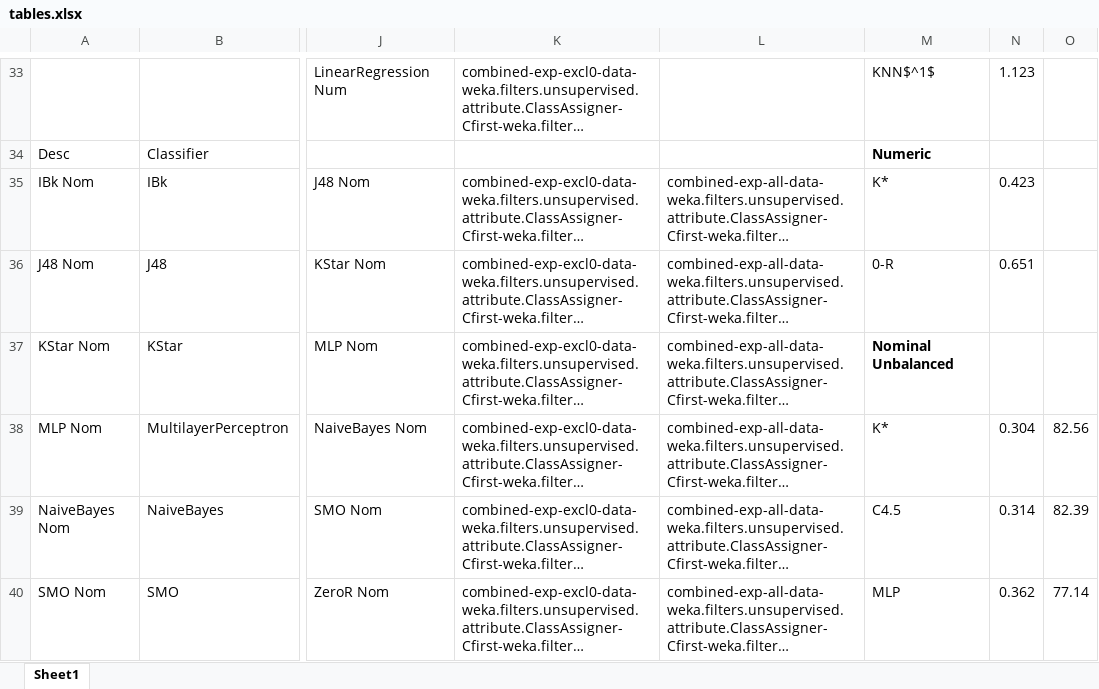
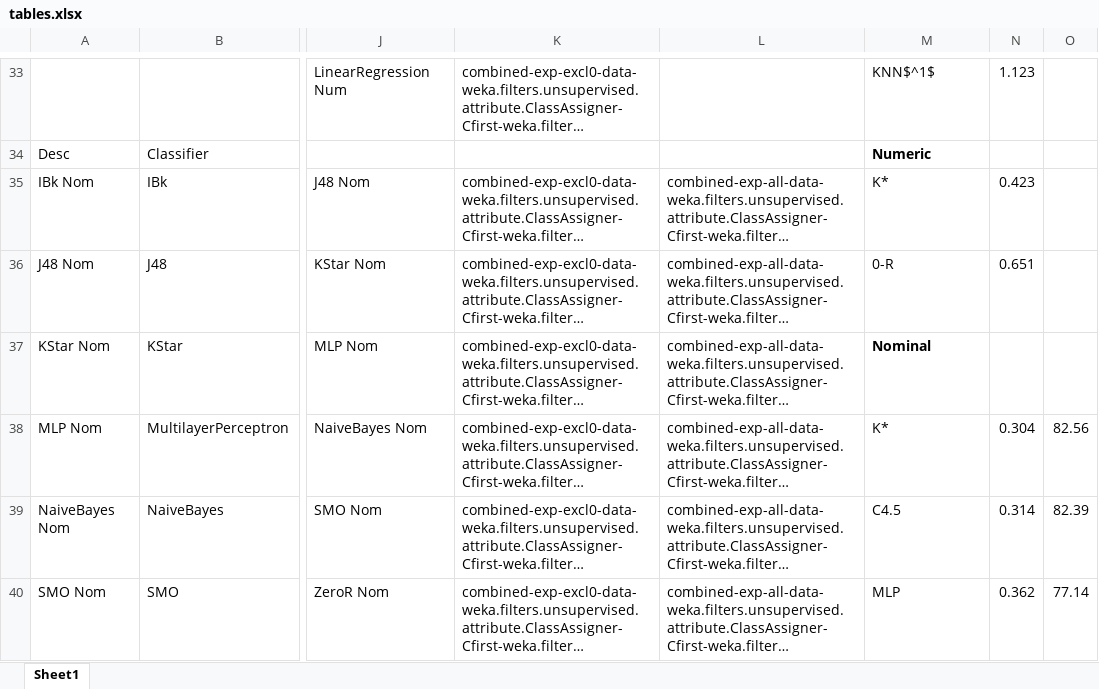
Before and after one commit to atyndall/countir, an Excel workbook: data/processed/classification-expset-1/tables.xlsx, sheet Sheet1, drawn as a sheet; only a part is shown, gaps mark what is left out; long unchanged cells end in …; values as stored, in another font and other column widths than the file's, no borders; the diff names each change by its address in the sheet, - before the commit and + after, or states it on an @@ line.

Commit message:
Perform significantly more analysis into classification features and enegy efficiency. Generate appropriate tables and plots.

```diff
--- a/data/processed/classification-expset-1/tables.xlsx (sheet Sheet1)
+++ b/data/processed/classification-expset-1/tables.xlsx (sheet Sheet1)
-M37: Nominal Unbalanced
+M37: Nominal
```
Also changed, not shown: 13 other files.
